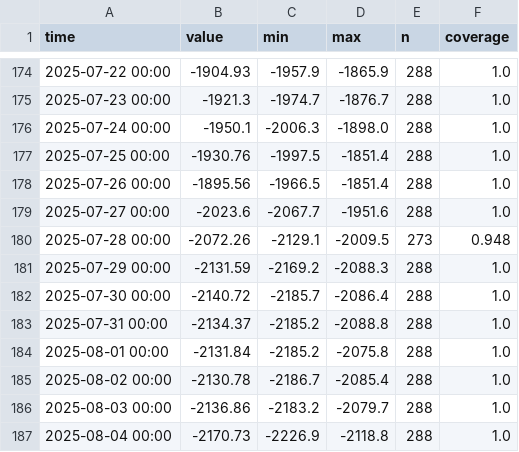
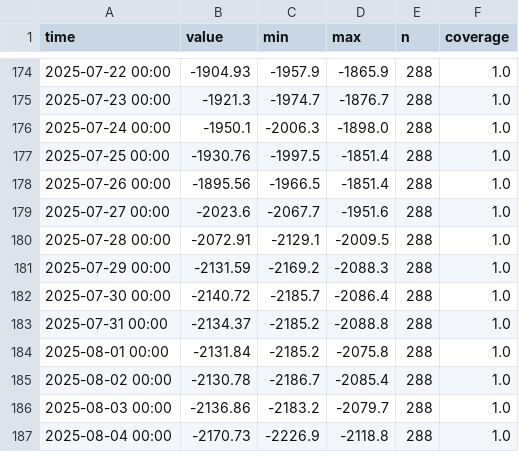
Before and after one commit to michelecalvello/IoT_CavaSA, a CSV file: data/agg/SAL_V_PSI_015_1d.csv, drawn as a sheet; only a part is shown, gaps mark what is left out.

```diff
--- a/data/agg/SAL_V_PSI_015_1d.csv
+++ b/data/agg/SAL_V_PSI_015_1d.csv
@@ -179,3 +179,3 @@ time,value,min,max,n,coverage
 2025-07-27 00:00,-2023.6,-2067.7,-1951.6,288,1.0
-2025-07-28 00:00,-2072.26,-2129.1,-2009.5,273,0.948
+2025-07-28 00:00,-2072.91,-2129.1,-2009.5,288,1.0
 2025-07-29 00:00,-2131.59,-2169.2,-2088.3,288,1.0
```
Also changed, not shown: data/agg/SAL_V_PSI_035_1d.csv, data/agg/SAL_V_PSI_060_1d.csv, 28 other files.
